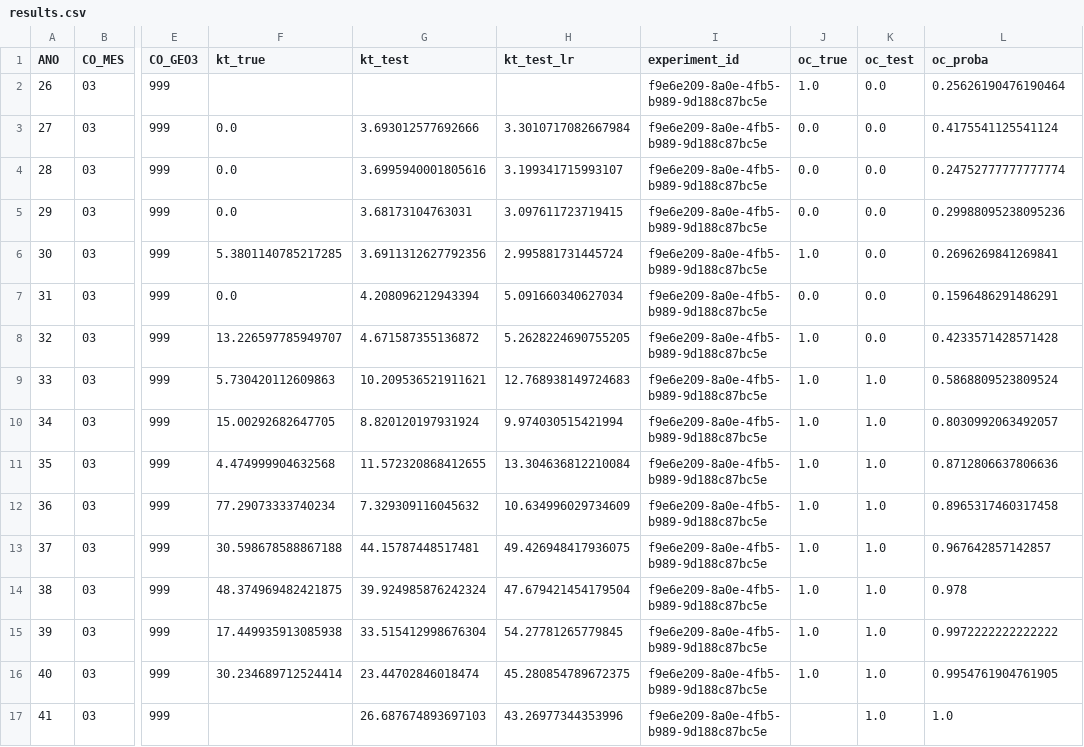
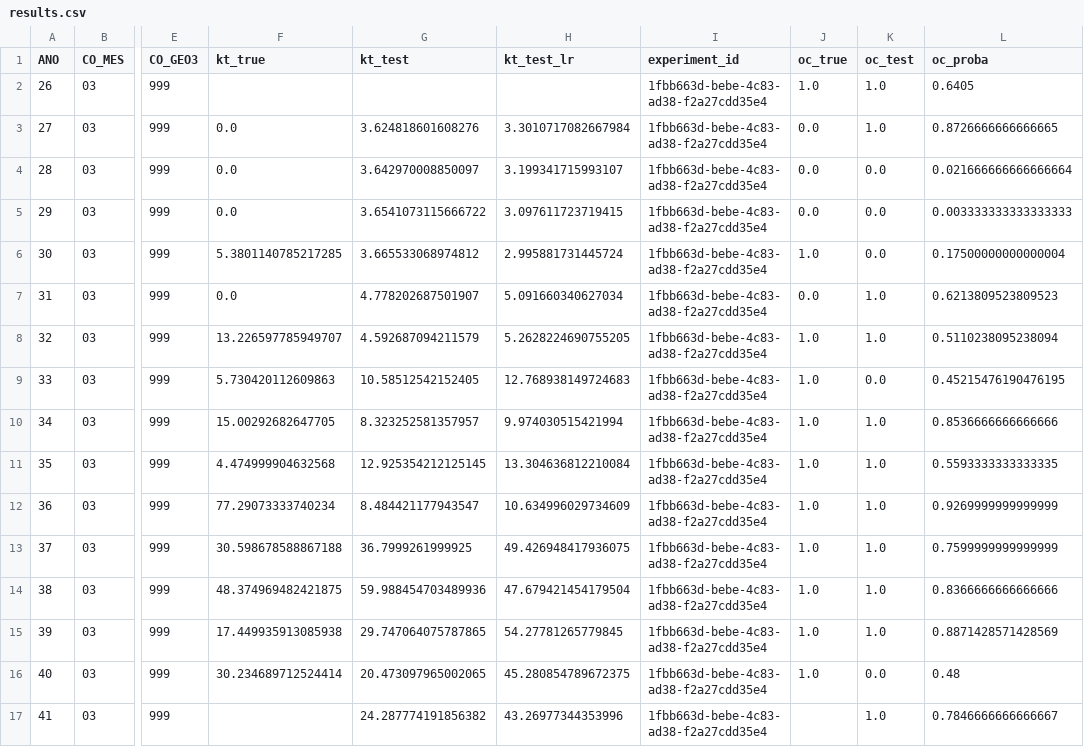
Before and after one commit to QuantImportBrazil/candeias_nitrogenados_ficut9_feateng2_mun_expl_grouped1_fi_cut_reduc0.001_fev_26, a CSV file: results.csv, drawn as a sheet; only a part is shown, gaps mark what is left out; the diff names each change by its address in the sheet, - before the commit and + after, or states it on an @@ line.

```diff
--- a/results.csv
+++ b/results.csv
-I2:I17 (experiment_id): f9e6e209-8a0e-4fb5-b989-9d188c87bc5e
+I2:I17 (experiment_id): 1fbb663d-bebe-4c83-ad38-f2a27cdd35e4
-K2:K3 (oc_test): 0.0
+K2:K3 (oc_test): 1.0
-L2 (oc_proba): 0.25626190476190464
+L2 (oc_proba): 0.6405
-G3 (kt_test): 3.693012577692666
+G3 (kt_test): 3.624818601608276
-L3 (oc_proba): 0.4175541125541124
+L3 (oc_proba): 0.8726666666666665
-G4 (kt_test): 3.6995940001805616
+G4 (kt_test): 3.642970008850097
-L4 (oc_proba): 0.24752777777777774
+L4 (oc_proba): 0.021666666666666664
-G5 (kt_test): 3.68173104763031
+G5 (kt_test): 3.6541073115666722
-L5 (oc_proba): 0.29988095238095236
+L5 (oc_proba): 0.003333333333333333
-G6 (kt_test): 3.6911312627792356
+G6 (kt_test): 3.665533068974812
-L6 (oc_proba): 0.2696269841269841
+L6 (oc_proba): 0.17500000000000004
-G7 (kt_test): 4.208096212943394
+G7 (kt_test): 4.778202687501907
-K7:K8 (oc_test): 0.0
+K7:K8 (oc_test): 1.0
-L7 (oc_proba): 0.1596486291486291
+L7 (oc_proba): 0.6213809523809523
-G8 (kt_test): 4.671587355136872
+G8 (kt_test): 4.592687094211579
-L8 (oc_proba): 0.4233571428571428
+L8 (oc_proba): 0.5110238095238094
-G9 (kt_test): 10.209536521911621
+G9 (kt_test): 10.58512542152405
-K9 (oc_test): 1.0
+K9 (oc_test): 0.0
-L9 (oc_proba): 0.5868809523809524
+L9 (oc_proba): 0.45215476190476195
-G10 (kt_test): 8.820120197931924
+G10 (kt_test): 8.323252581357957
-L10 (oc_proba): 0.8030992063492057
+L10 (oc_proba): 0.8536666666666666
-G11 (kt_test): 11.572320868412655
+G11 (kt_test): 12.925354212125145
-L11 (oc_proba): 0.8712806637806636
+L11 (oc_proba): 0.5593333333333335
-G12 (kt_test): 7.329309116045632
+G12 (kt_test): 8.484421177943547
-L12 (oc_proba): 0.8965317460317458
+L12 (oc_proba): 0.9269999999999999
-G13 (kt_test): 44.15787448517481
+G13 (kt_test): 36.7999261999925
-L13 (oc_proba): 0.967642857142857
+L13 (oc_proba): 0.7599999999999999
-G14 (kt_test): 39.924985876242324
+G14 (kt_test): 59.988454703489936
-L14 (oc_proba): 0.978
+L14 (oc_proba): 0.8366666666666666
-G15 (kt_test): 33.515412998676304
+G15 (kt_test): 29.747064075787865
-L15 (oc_proba): 0.9972222222222222
+L15 (oc_proba): 0.8871428571428569
-G16 (kt_test): 23.44702846018474
+G16 (kt_test): 20.473097965002065
-K16 (oc_test): 1.0
+K16 (oc_test): 0.0
-L16 (oc_proba): 0.9954761904761905
+L16 (oc_proba): 0.48
-G17 (kt_test): 26.687674893697103
+G17 (kt_test): 24.287774191856382
-L17 (oc_proba): 1.0
+L17 (oc_proba): 0.7846666666666667
```
Also changed, not shown: df_experimentos.csv, fi.csv, 4 other files.
